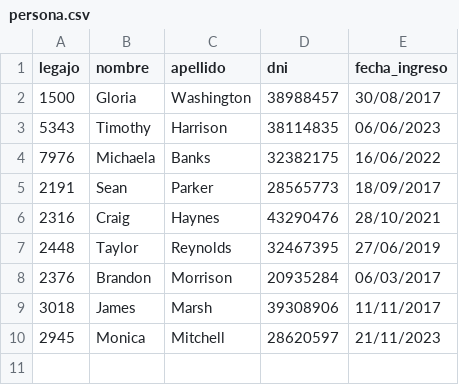
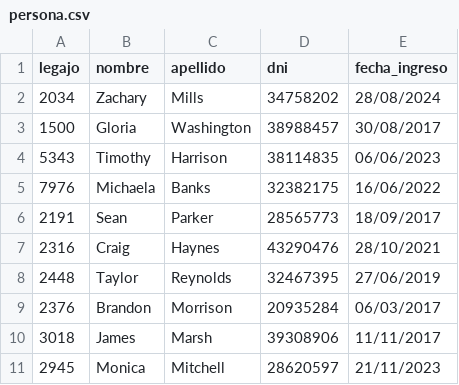
Before and after one commit to Matcai01/CAI_Grupo9, a CSV file: Persistencia/DataBase/Tablas/persona.csv, drawn as a sheet.

```diff
--- a/Persistencia/DataBase/Tablas/persona.csv
+++ b/Persistencia/DataBase/Tablas/persona.csv
@@ -1,2 +1,3 @@
 legajo;nombre;apellido;dni;fecha_ingreso
+2034;Zachary;Mills;34758202;28/08/2024
 1500;Gloria;Washington;38988457;30/08/2017
```
Also changed, not shown: Persistencia/DataBase/Tablas/credenciales.csv, 44 other files.
